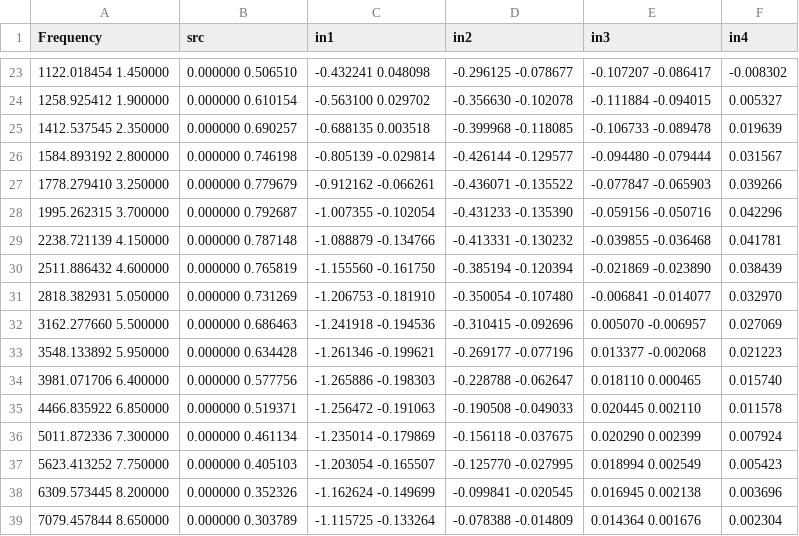
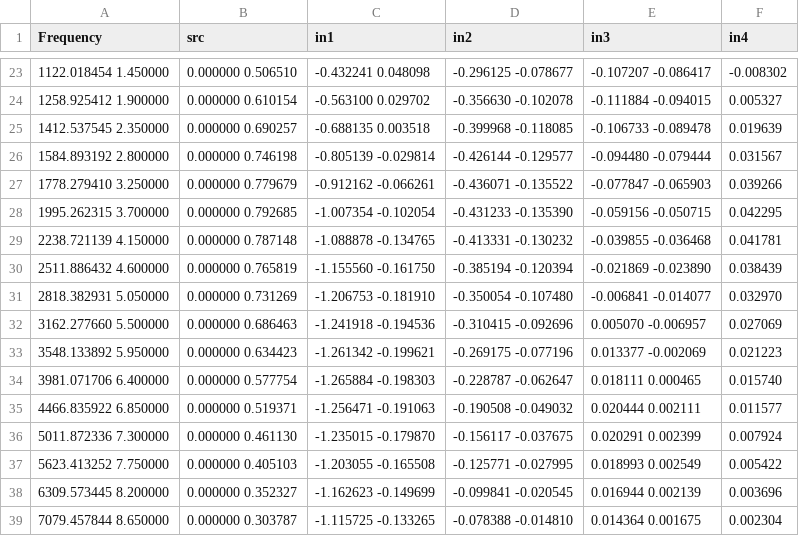
Before and after one commit to physicboy/QSPICE, a CSV file: FRA_project/FRA-V7_4CH/fra.csv, drawn as a sheet; only a part is shown, gaps mark what is left out; the diff covers the shown part only.

```diff
--- a/FRA_project/FRA-V7_4CH/fra.csv
+++ b/FRA_project/FRA-V7_4CH/fra.csv
@@ -27,4 +27,4 @@ Frequency,src,in1,in2,in3,in4
 1778.279410	3.250000,0.000000	0.779679,-0.912162	-0.066261,-0.436071	-0.135522,-0.077847	-0.065903,0.039266
-1995.262315	3.700000,0.000000	0.792687,-1.007355	-0.102054,-0.431233	-0.135390,-0.059156	-0.050716,0.042296
-2238.721139	4.150000,0.000000	0.787148,-1.088879	-0.134766,-0.413331	-0.130232,-0.039855	-0.036468,0.041781
+1995.262315	3.700000,0.000000	0.792685,-1.007354	-0.102054,-0.431233	-0.135390,-0.059156	-0.050715,0.042295
+2238.721139	4.150000,0.000000	0.787148,-1.088878	-0.134765,-0.413331	-0.130232,-0.039855	-0.036468,0.041781
 2511.886432	4.600000,0.000000	0.765819,-1.155560	-0.161750,-0.385194	-0.120394,-0.021869	-0.023890,0.038439
@@ -32,8 +32,8 @@ Frequency,src,in1,in2,in3,in4
 3162.277660	5.500000,0.000000	0.686463,-1.241918	-0.194536,-0.310415	-0.092696,0.005070	-0.006957,0.027069
-3548.133892	5.950000,0.000000	0.634428,-1.261346	-0.199621,-0.269177	-0.077196,0.013377	-0.002068,0.021223
-3981.071706	6.400000,0.000000	0.577756,-1.265886	-0.198303,-0.228788	-0.062647,0.018110	0.000465,0.015740
-4466.835922	6.850000,0.000000	0.519371,-1.256472	-0.191063,-0.190508	-0.049033,0.020445	0.002110,0.011578
-5011.872336	7.300000,0.000000	0.461134,-1.235014	-0.179869,-0.156118	-0.037675,0.020290	0.002399,0.007924
-5623.413252	7.750000,0.000000	0.405103,-1.203054	-0.165507,-0.125770	-0.027995,0.018994	0.002549,0.005423
-6309.573445	8.200000,0.000000	0.352326,-1.162624	-0.149699,-0.099841	-0.020545,0.016945	0.002138,0.003696
-7079.457844	8.650000,0.000000	0.303789,-1.115725	-0.133264,-0.078388	-0.014809,0.014364	0.001676,0.002304
+3548.133892	5.950000,0.000000	0.634423,-1.261342	-0.199621,-0.269175	-0.077196,0.013377	-0.002069,0.021223
+3981.071706	6.400000,0.000000	0.577754,-1.265884	-0.198303,-0.228787	-0.062647,0.018111	0.000465,0.015740
+4466.835922	6.850000,0.000000	0.519371,-1.256471	-0.191063,-0.190508	-0.049032,0.020444	0.002111,0.011577
+5011.872336	7.300000,0.000000	0.461130,-1.235015	-0.179870,-0.156117	-0.037675,0.020291	0.002399,0.007924
+5623.413252	7.750000,0.000000	0.405103,-1.203055	-0.165508,-0.125771	-0.027995,0.018993	0.002549,0.005422
+6309.573445	8.200000,0.000000	0.352327,-1.162623	-0.149699,-0.099841	-0.020545,0.016944	0.002139,0.003696
+7079.457844	8.650000,0.000000	0.303787,-1.115725	-0.133265,-0.078388	-0.014810,0.014364	0.001675,0.002304
```
Also changed, not shown: 40 edited cells elsewhere in this file, 2 other files.
